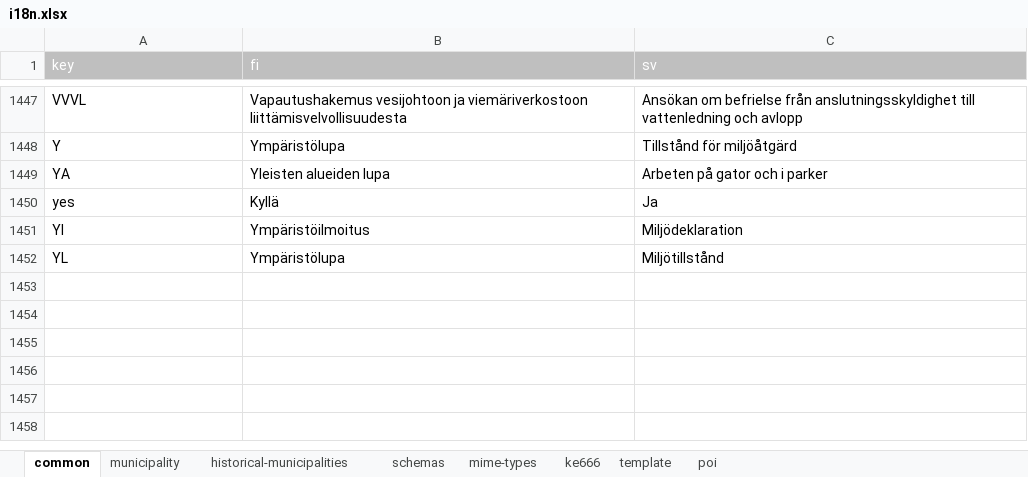
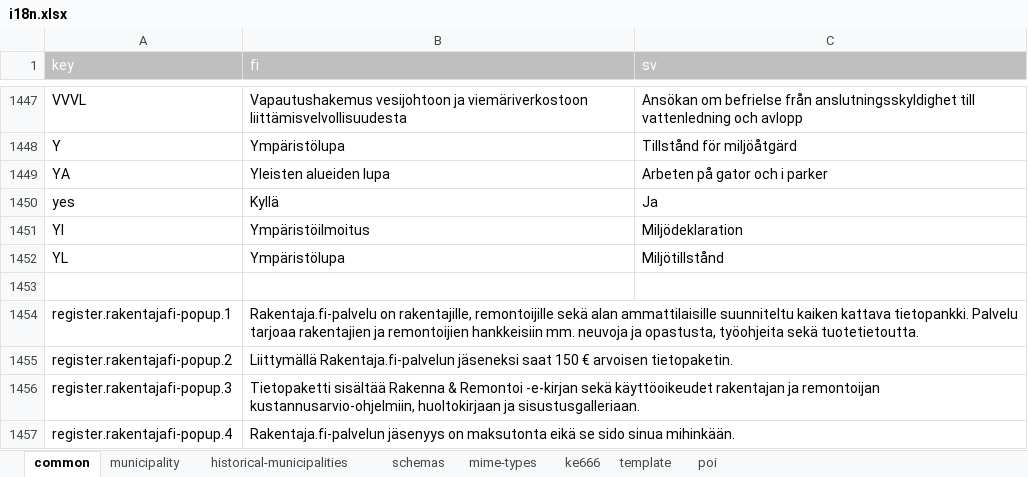
Before and after one commit to lupapiste/lupapiste, an Excel workbook: resources/i18n.xlsx, sheet common, drawn as a sheet; only a part is shown, gaps mark what is left out; values as stored, in another font and other column widths than the file's, no borders; conditional formats not drawn; the diff names each change by its address in the sheet, - before the commit and + after, or states it on an @@ line.

Commit message:
txt2xlsx

```diff
--- a/resources/i18n.xlsx (sheet common)
+++ b/resources/i18n.xlsx (sheet common)
+row 1453: (empty)
+row 1454: register.rakentajafi-popup.1 | Rakentaja.fi-palvelu on rakentajille, remontoijille sekä alan ammattilaisille suunniteltu kaiken kattava tietopankki. Palvelu tarjoaa rakentajien ja remontoijien hankkeisiin mm. neuvoja ja opastusta, työohjeita sekä tuotetietoutta.
+row 1455: register.rakentajafi-popup.2 | Liittymällä Rakentaja.fi-palvelun jäseneksi saat 150 € arvoisen tietopaketin.
+row 1456: register.rakentajafi-popup.3 | Tietopaketti sisältää Rakenna & Remontoi -e-kirjan sekä käyttöoikeudet rakentajan ja remontoijan kustannusarvio-ohjelmiin, huoltokirjaan ja sisustusgalleriaan.
+row 1457: register.rakentajafi-popup.4 | Rakentaja.fi-palvelun jäsenyys on maksutonta eikä se sido sinua mihinkään.
```
Also changed, not shown: 1 other file.
